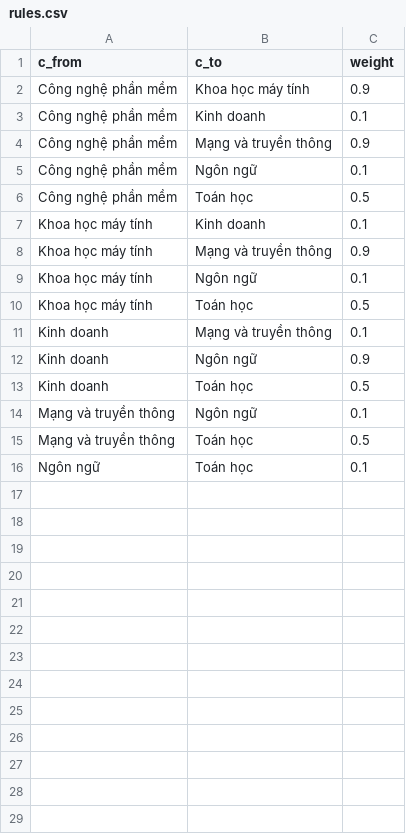
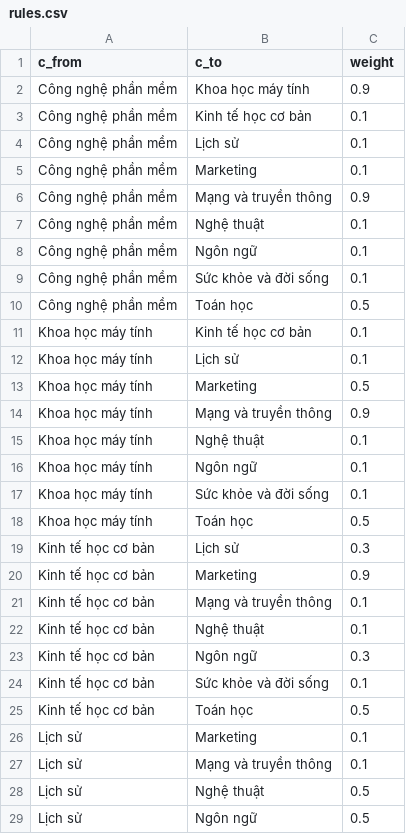
Before and after one commit to vucongduy192/elearning, a CSV file: SeedSQL/rules.csv, drawn as a sheet; only a part is shown; the shorter side is filled out with more unchanged rows; the diff covers the shown part only.

Commit message:
new version of dataset (add more course)

```diff
--- a/SeedSQL/rules.csv
+++ b/SeedSQL/rules.csv
@@ -2,12 +2,28 @@ c_from,c_to,weight
 Công nghệ phần mềm,Khoa học máy tính,0.9
-Công nghệ phần mềm,Kinh doanh,0.1
+Công nghệ phần mềm,Kinh tế học cơ bản,0.1
+Công nghệ phần mềm,Lịch sử,0.1
+Công nghệ phần mềm,Marketing,0.1
 Công nghệ phần mềm,Mạng và truyền thông,0.9
+Công nghệ phần mềm,Nghệ thuật,0.1
 Công nghệ phần mềm,Ngôn ngữ,0.1
+Công nghệ phần mềm,Sức khỏe và đời sống,0.1
 Công nghệ phần mềm,Toán học,0.5
-Khoa học máy tính,Kinh doanh,0.1
+Khoa học máy tính,Kinh tế học cơ bản,0.1
+Khoa học máy tính,Lịch sử,0.1
+Khoa học máy tính,Marketing,0.5
 Khoa học máy tính,Mạng và truyền thông,0.9
+Khoa học máy tính,Nghệ thuật,0.1
 Khoa học máy tính,Ngôn ngữ,0.1
+Khoa học máy tính,Sức khỏe và đời sống,0.1
 Khoa học máy tính,Toán học,0.5
-Kinh doanh,Mạng và truyền thông,0.1
-Kinh doanh,Ngôn ngữ,0.9
-Kinh doanh,Toán học,0.5
+Kinh tế học cơ bản,Lịch sử,0.3
+Kinh tế học cơ bản,Marketing,0.9
+Kinh tế học cơ bản,Mạng và truyền thông,0.1
+Kinh tế học cơ bản,Nghệ thuật,0.1
+Kinh tế học cơ bản,Ngôn ngữ,0.3
+Kinh tế học cơ bản,Sức khỏe và đời sống,0.1
+Kinh tế học cơ bản,Toán học,0.5
+Lịch sử,Marketing,0.1
+Lịch sử,Mạng và truyền thông,0.1
+Lịch sử,Nghệ thuật,0.5
+Lịch sử,Ngôn ngữ,0.5
```
Also changed, not shown: 14 added rows elsewhere in this file, SeedSQL/courses.csv, 11 other files.
